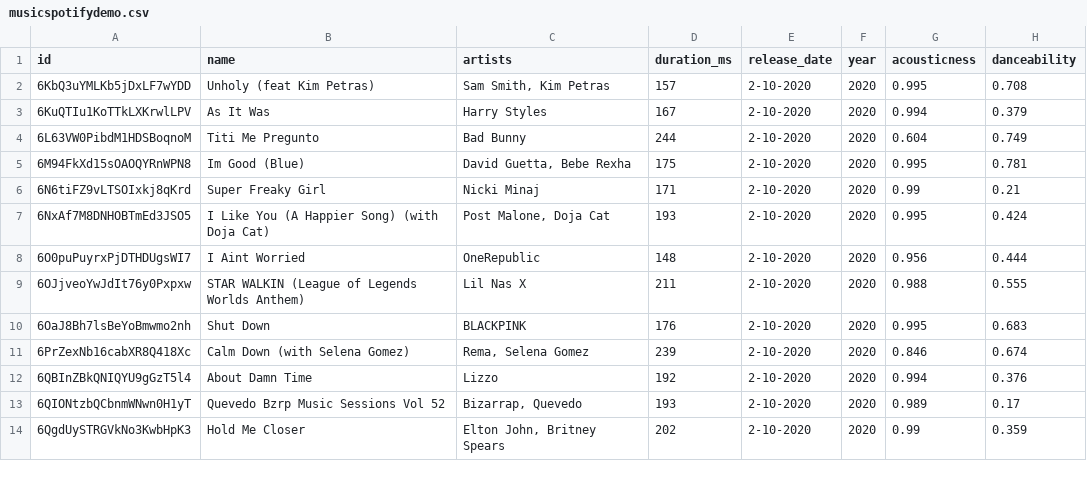
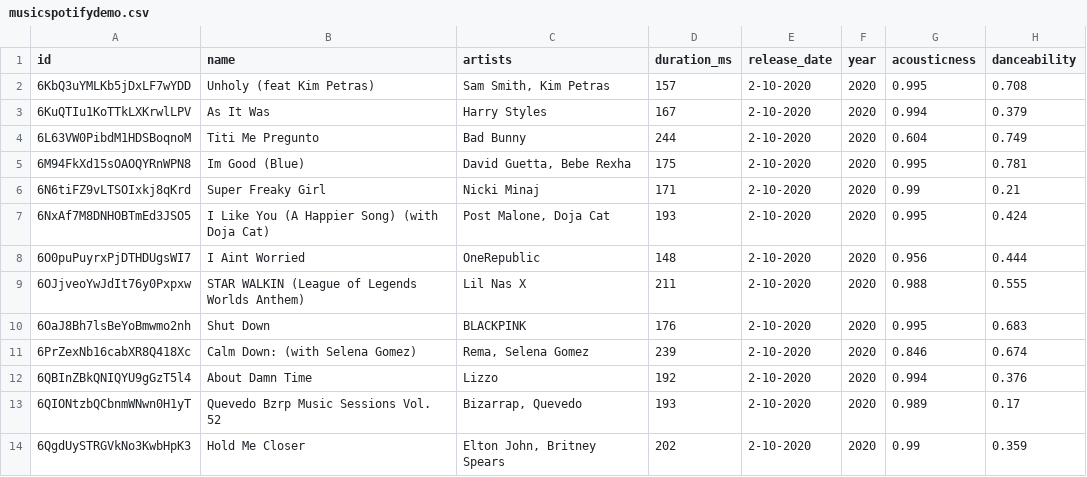
Before and after one commit to JesicaPalhua/TRABAJO, a CSV file: musicspotifydemo.csv, drawn as a sheet; only a part is shown; the diff names each change by its address in the sheet, - before the commit and + after, or states it on an @@ line.

Commit message:
Update musicspotifydemo.csv

```diff
--- a/musicspotifydemo.csv
+++ b/musicspotifydemo.csv
-B11 (name): Calm Down (with Selena Gomez)
+B11 (name): Calm Down: (with Selena Gomez)
-B13 (name): Quevedo Bzrp Music Sessions Vol 52
+B13 (name): Quevedo Bzrp Music Sessions Vol. 52
```
